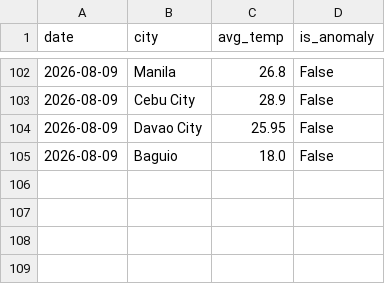
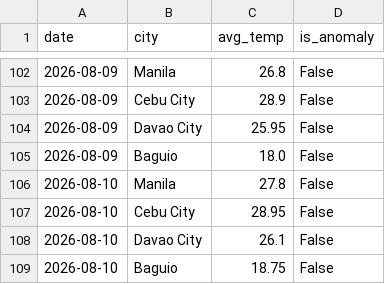
Before and after one commit to shinixhi/global-anomaly-tracker, a CSV file: data/weather_history.csv, drawn as a sheet; only a part is shown, gaps mark what is left out; the diff names each change by its address in the sheet, - before the commit and + after, or states it on an @@ line.

```diff
--- a/data/weather_history.csv
+++ b/data/weather_history.csv
+row 106: 2026-08-10 | Manila | 27.8 | False
+row 107: 2026-08-10 | Cebu City | 28.95 | False
+row 108: 2026-08-10 | Davao City | 26.1 | False
+row 109: 2026-08-10 | Baguio | 18.75 | False
```
Also changed, not shown: 1 other file.
